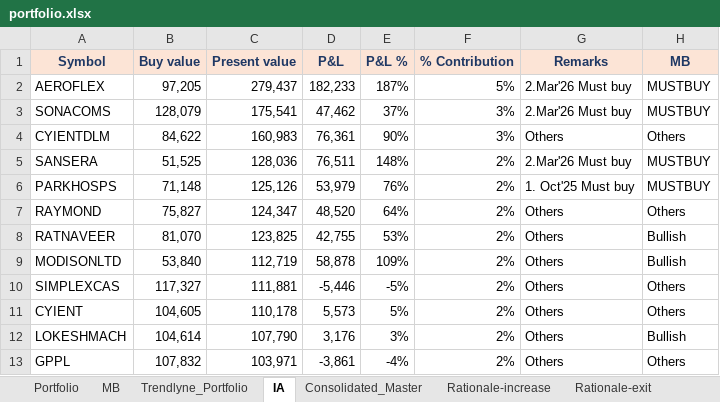
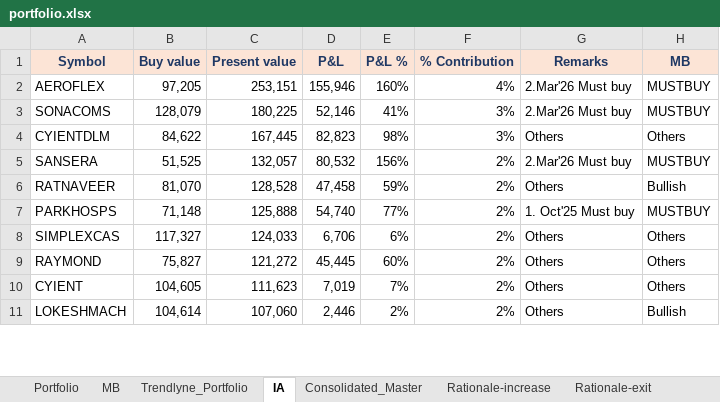
Before and after one commit to kvector0001/STT-Dashboard, an Excel workbook: data/portfolio.xlsx, sheet IA, drawn as a sheet; only a part is shown; values as stored, in another font and other column widths than the file's, no borders; charts and pictures and conditional formats not drawn; removed rows and columns are numbered as before the commit, all else as after; the diff covers the shown part only; the diff names each change by its address in the sheet, - before the commit and + after, or states it on an @@ line.

```diff
--- a/data/portfolio.xlsx (sheet IA)
+++ b/data/portfolio.xlsx (sheet IA)
-C2 (Present value): 279,437
+C2 (Present value): 253,151
-D2 (P&L): 182,233
+D2 (P&L): 155,946
-E2 (P&L %): 187%
+E2 (P&L %): 160%
-F2 (% Contribution): 5%
+F2 (% Contribution): 4%
-C3 (Present value): 175,541
+C3 (Present value): 180,225
-D3 (P&L): 47,462
+D3 (P&L): 52,146
-E3 (P&L %): 37%
+E3 (P&L %): 41%
-C4 (Present value): 160,983
+C4 (Present value): 167,445
-D4 (P&L): 76,361
+D4 (P&L): 82,823
-E4 (P&L %): 90%
+E4 (P&L %): 98%
-C5 (Present value): 128,036
+C5 (Present value): 132,057
-D5 (P&L): 76,511
+D5 (P&L): 80,532
-E5 (P&L %): 148%
+E5 (P&L %): 156%
-row 6: PARKHOSPS | 71,148 | 125,126 | 53,979 | 76% | 2% | 1. Oct'25 Must buy | MUSTBUY
-row 7: RAYMOND | 75,827 | 124,347 | 48,520 | 64% | 2% | Others | Others
-C6 (Present value): 123,825
+C6 (Present value): 128,528
-D6 (P&L): 42,755
+D6 (P&L): 47,458
-E6 (P&L %): 53%
+E6 (P&L %): 59%
-row 9: MODISONLTD | 53,840 | 112,719 | 58,878 | 109% | 2% | Others | Bullish
+row 7: PARKHOSPS | 71,148 | 125,888 | 54,740 | 77% | 2% | 1. Oct'25 Must buy | MUSTBUY
-C8 (Present value): 111,881
+C8 (Present value): 124,033
-D8 (P&L): -5,446
+D8 (P&L): 6,706
-E8 (P&L %): -5%
+E8 (P&L %): 6%
+row 9: RAYMOND | 75,827 | 121,272 | 45,445 | 60% | 2% | Others | Others
-C10 (Present value): 110,178
+C10 (Present value): 111,623
-D10 (P&L): 5,573
+D10 (P&L): 7,019
-E10 (P&L %): 5%
+E10 (P&L %): 7%
-C11 (Present value): 107,790
+C11 (Present value): 107,060
-D11 (P&L): 3,176
+D11 (P&L): 2,446
-E11 (P&L %): 3%
+E11 (P&L %): 2%
-row 13: GPPL | 107,832 | 103,971 | -3,861 | -4% | 2% | Others | Others
```
Also changed, not shown: 38 added rows, 36 removed rows and 218 edited cells elsewhere in this sheet, sheet Portfolio, sheet Consolidated_Master, sheet Trendlyne_Portfolio, sheet MB, 7 other files.
